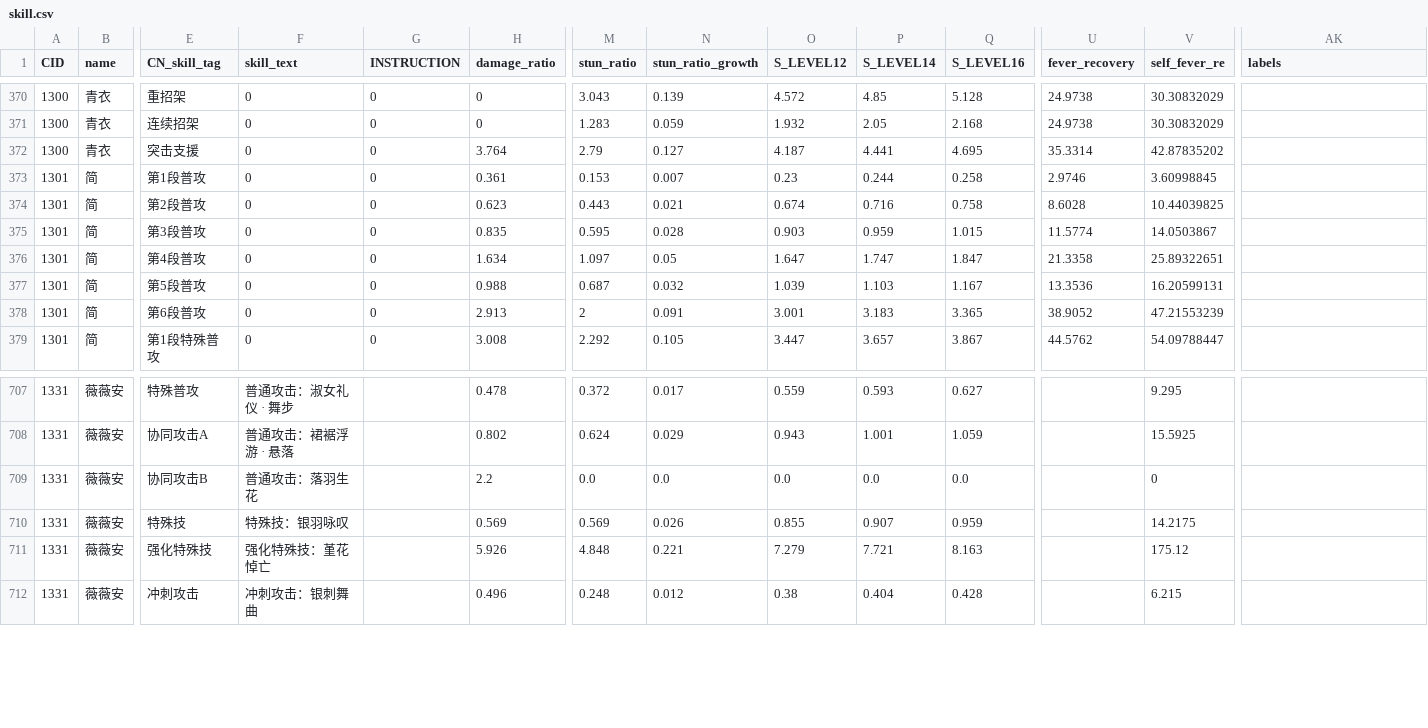
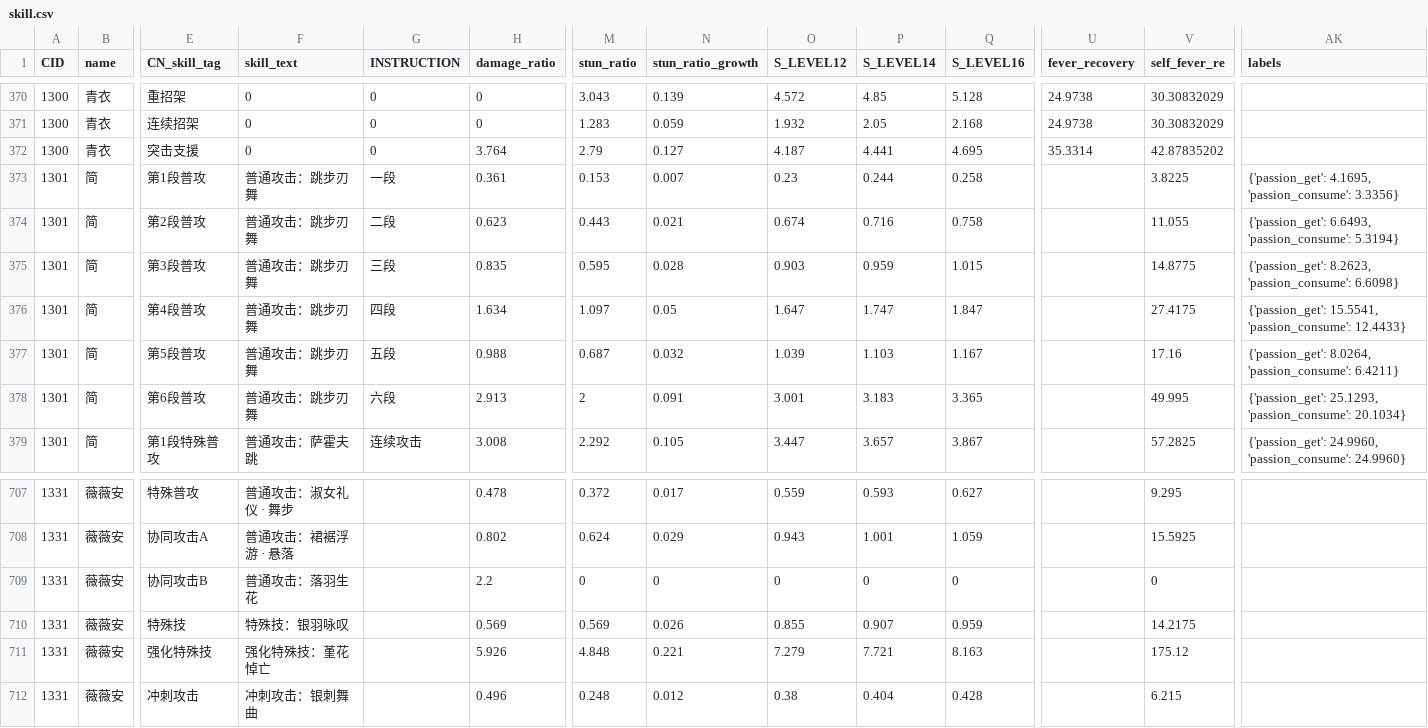
Before and after one commit to h1531095/ZSim, a CSV file: data/skill.csv, drawn as a sheet; only a part is shown, gaps mark what is left out; the diff covers the shown part only; the diff names each change by its address in the sheet, - before the commit and + after, or states it on an @@ line.

Commit message:
feat: 更新简的角色技能数据
新增简的角色类文件 `Jane.py`，并更新 `skill.csv` 文件

```diff
--- a/data/skill.csv
+++ b/data/skill.csv
-F373:F378 (skill_text): 0
+F373:F378 (skill_text): 普通攻击：跳步刃舞
-G373 (INSTRUCTION): 0
+G373 (INSTRUCTION): 一段
-U373 (fever_recovery): 2.9746
+U373 (fever_recovery): (empty)
-V373 (self_fever_re): 3.60998845
+V373 (self_fever_re): 3.8225
-AK373 (labels): (empty)
+AK373 (labels): {'passion_get': 4.1695, 'passion_consume': 3.3356}
-G374 (INSTRUCTION): 0
+G374 (INSTRUCTION): 二段
-U374 (fever_recovery): 8.6028
+U374 (fever_recovery): (empty)
-V374 (self_fever_re): 10.44039825
+V374 (self_fever_re): 11.055
-AK374 (labels): (empty)
+AK374 (labels): {'passion_get': 6.6493, 'passion_consume': 5.3194}
-G375 (INSTRUCTION): 0
+G375 (INSTRUCTION): 三段
-U375 (fever_recovery): 11.5774
+U375 (fever_recovery): (empty)
-V375 (self_fever_re): 14.0503867
+V375 (self_fever_re): 14.8775
-AK375 (labels): (empty)
+AK375 (labels): {'passion_get': 8.2623, 'passion_consume': 6.6098}
-G376 (INSTRUCTION): 0
+G376 (INSTRUCTION): 四段
-U376 (fever_recovery): 21.3358
+U376 (fever_recovery): (empty)
-V376 (self_fever_re): 25.89322651
+V376 (self_fever_re): 27.4175
-AK376 (labels): (empty)
+AK376 (labels): {'passion_get': 15.5541, 'passion_consume': 12.4433}
-G377 (INSTRUCTION): 0
+G377 (INSTRUCTION): 五段
-U377 (fever_recovery): 13.3536
+U377 (fever_recovery): (empty)
-V377 (self_fever_re): 16.20599131
+V377 (self_fever_re): 17.16
-AK377 (labels): (empty)
+AK377 (labels): {'passion_get': 8.0264, 'passion_consume': 6.4211}
-G378 (INSTRUCTION): 0
+G378 (INSTRUCTION): 六段
-U378 (fever_recovery): 38.9052
+U378 (fever_recovery): (empty)
-V378 (self_fever_re): 47.21553239
+V378 (self_fever_re): 49.995
-AK378 (labels): (empty)
+AK378 (labels): {'passion_get': 25.1293, 'passion_consume': 20.1034}
-F379 (skill_text): 0
+F379 (skill_text): 普通攻击：萨霍夫跳
-G379 (INSTRUCTION): 0
+G379 (INSTRUCTION): 连续攻击
-U379 (fever_recovery): 44.5762
+U379 (fever_recovery): (empty)
-V379 (self_fever_re): 54.09788447
+V379 (self_fever_re): 57.2825
-AK379 (labels): (empty)
+AK379 (labels): {'passion_get': 24.9960, 'passion_consume': 24.9960}
-M709 (stun_ratio): 0.0
+M709 (stun_ratio): 0
-N709 (stun_ratio_growth): 0.0
+N709 (stun_ratio_growth): 0
-O709 (S_LEVEL12): 0.0
+O709 (S_LEVEL12): 0
-P709 (S_LEVEL14): 0.0
+P709 (S_LEVEL14): 0
-Q709 (S_LEVEL16): 0.0
+Q709 (S_LEVEL16): 0
```
Also changed, not shown: 106 edited cells elsewhere in this file, 2 other files.
